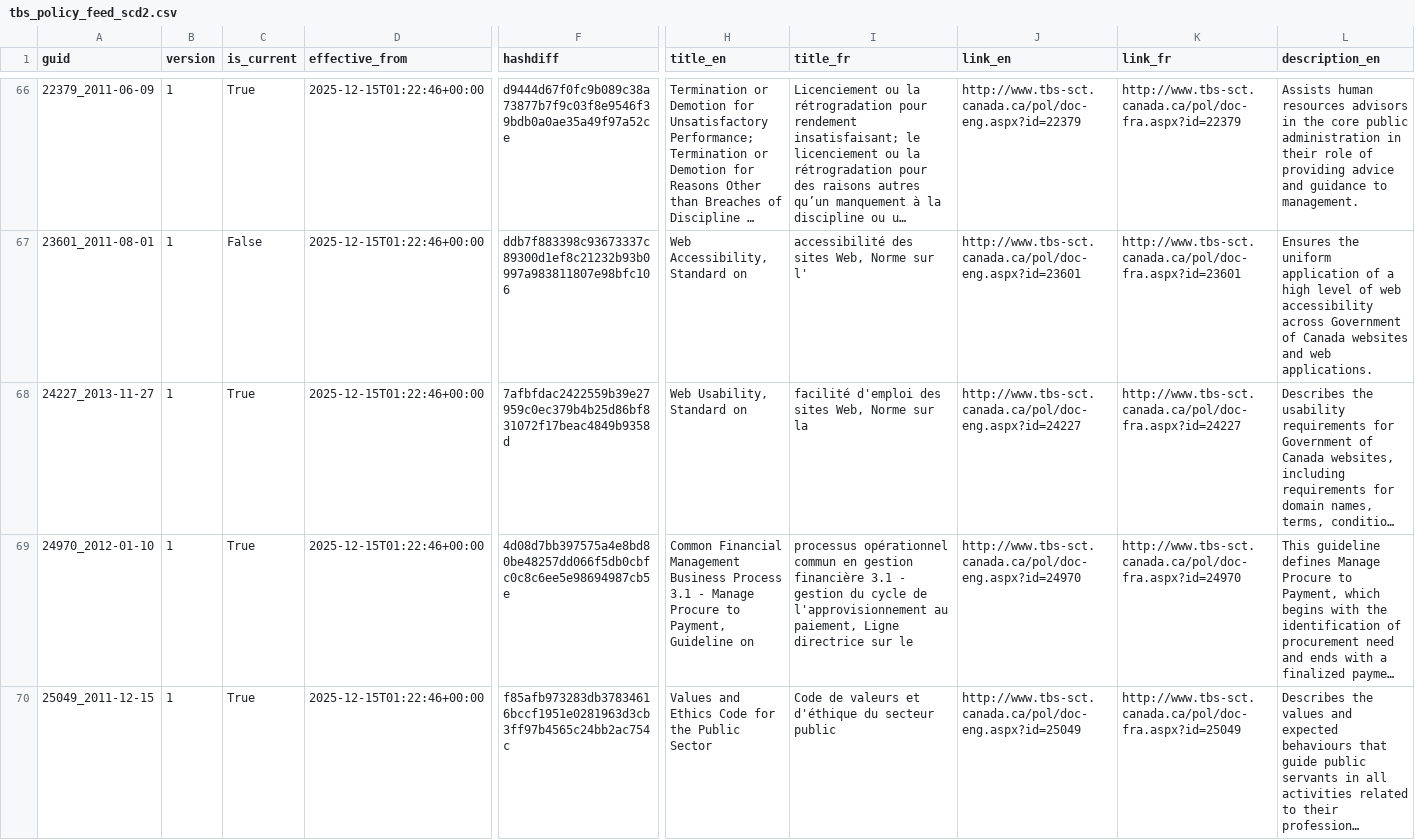
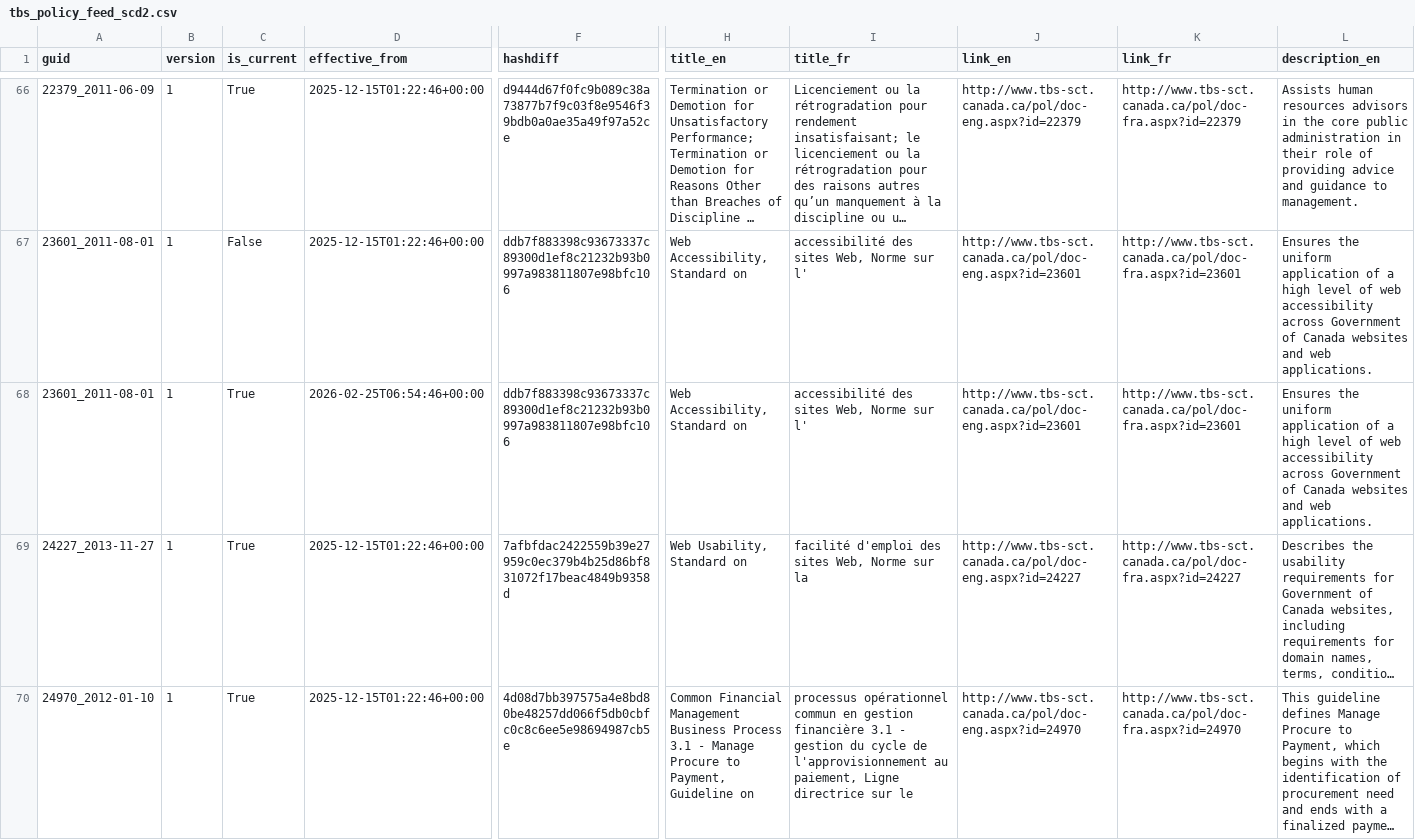
Before and after one commit to PatLittle/TBS-Policy-Hawk, a CSV file: data/tbs_policy_feed_scd2.csv, drawn as a sheet; only a part is shown, gaps mark what is left out; the shorter side is filled out with more unchanged rows; long unchanged cells end in …; rows hold the shown columns only; the diff names each change by its address in the sheet, - before the commit and + after, or states it on an @@ line.

```diff
--- a/data/tbs_policy_feed_scd2.csv
+++ b/data/tbs_policy_feed_scd2.csv
+row 68: 23601_2011-08-01 | 1 | True | 2026-02-25T06:54:46+00:00 | ddb7f883398c93673337c89300d1ef8c21232b93b0997a983811807e98bfc106 | Web Accessibility, Standard on | accessibilité des sites Web, Norme sur l' | http://www.tbs-sct.canada.ca/pol/doc-eng.aspx?id=23601 | http://www.tbs-sct.canada.ca/pol/doc-fra.aspx?id=23601 | Ensures the uniform application of a high level of web accessibility across Government of Canada websites and web applications.
```
Also changed, not shown: data/tbs_policy_feed_union_by_guid.csv.
